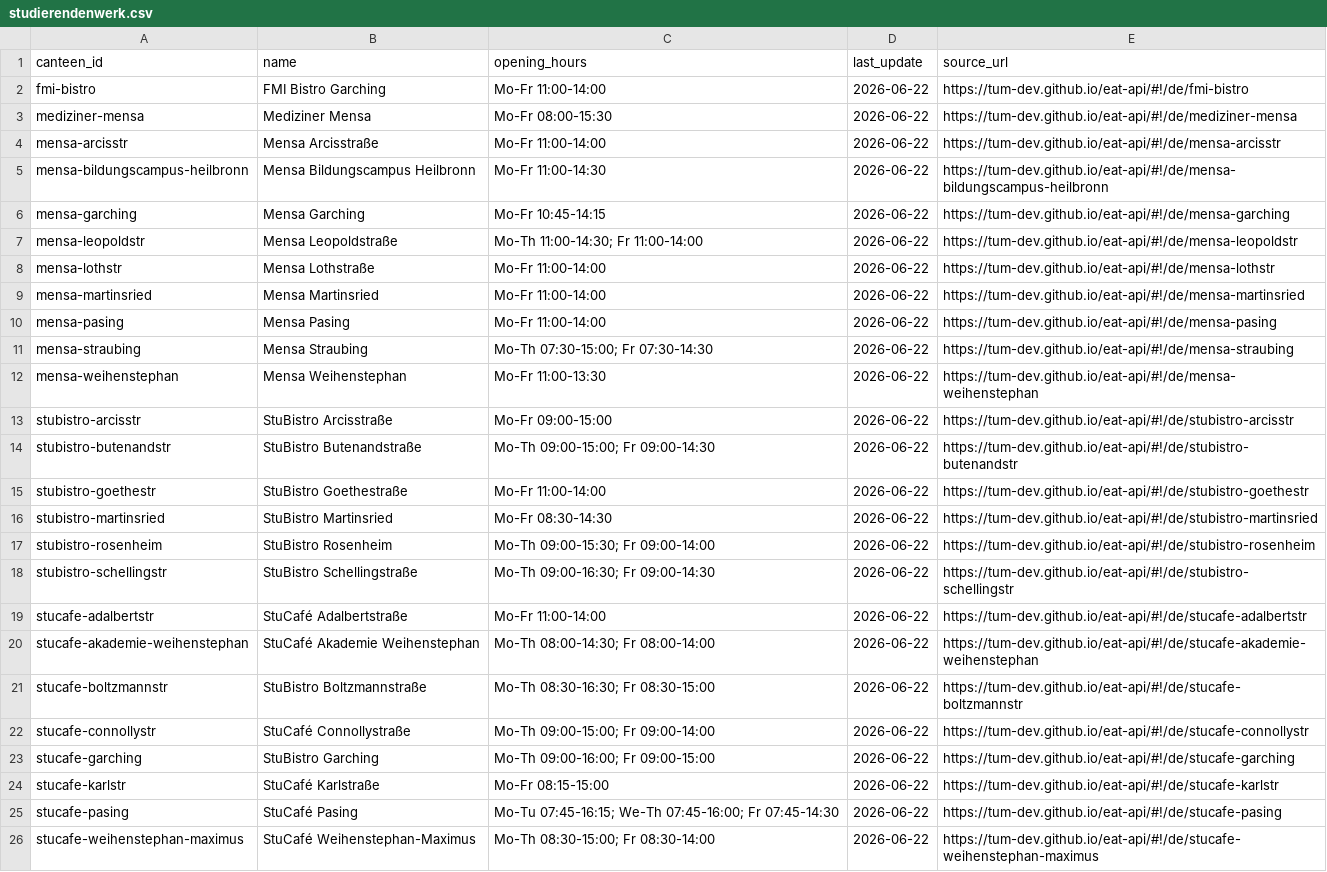
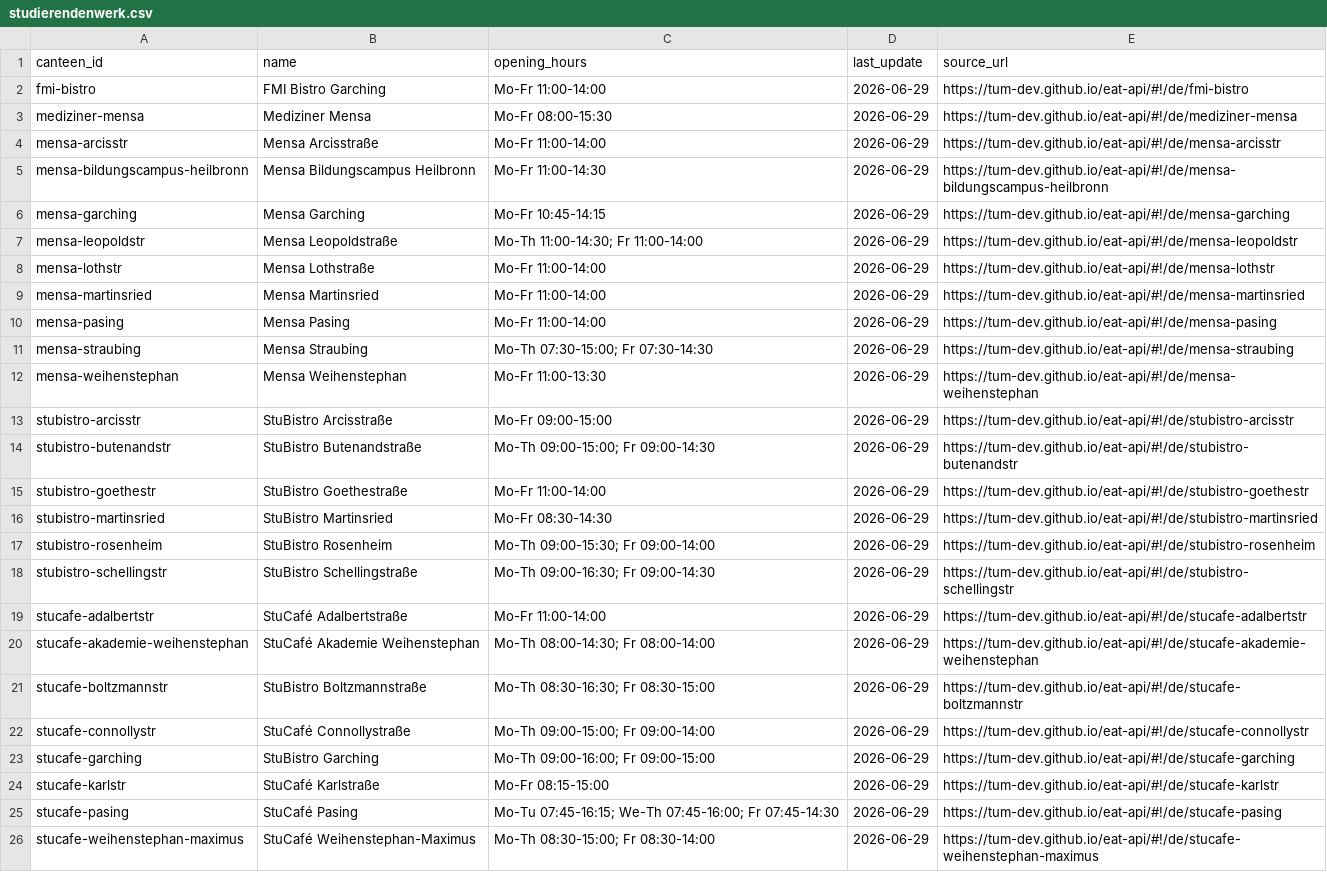
Before and after one commit to TUM-Dev/NavigaTUM, a CSV file: data/external/results/studierendenwerk.csv, drawn as a sheet; the diff names each change by its address in the sheet, - before the commit and + after, or states it on an @@ line.

```diff
--- a/data/external/results/studierendenwerk.csv
+++ b/data/external/results/studierendenwerk.csv
-D2:D26 (last_update): 2026-06-22
+D2:D26 (last_update): 2026-06-29
```
Also changed, not shown: data/external/results/ub_tum.csv, 2 other files.
